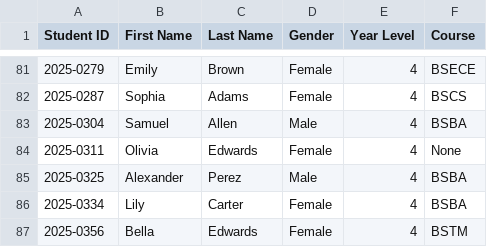
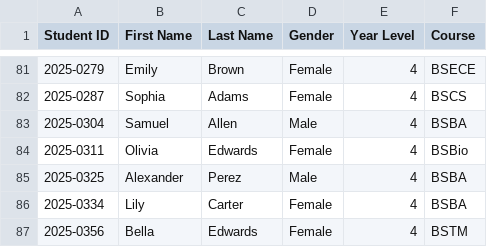
Before and after one commit to Ramski2/StudentInformationSystem, a CSV file: SSIS/csv/Student.csv, drawn as a sheet; only a part is shown, gaps mark what is left out; the diff covers the shown part only.

```diff
--- a/SSIS/csv/Student.csv
+++ b/SSIS/csv/Student.csv
@@ -83,3 +83,3 @@ Student ID,First Name,Last Name,Gender,Year Level,Course
 2025-0304,Samuel,Allen,Male,4,BSBA
-2025-0311,Olivia,Edwards,Female,4,None
+2025-0311,Olivia,Edwards,Female,4,BSBio
 2025-0325,Alexander,Perez,Male,4,BSBA
```
Also changed, not shown: 1 removed row and 16 edited cells elsewhere in this file, SSIS/csv/College.csv, SSIS/csv/Program.csv, 3 other files.
